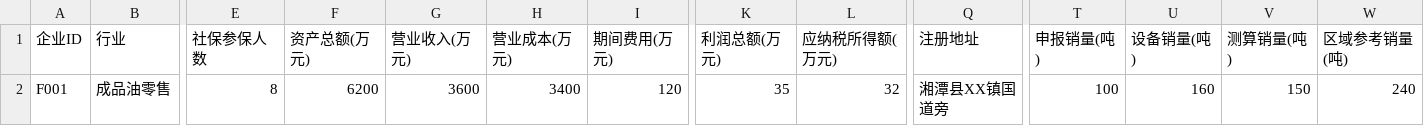
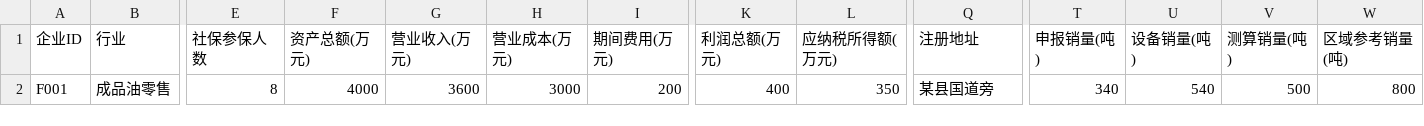
Before and after one commit to KwokCecil/zhishui-tijian, a CSV file: data/fuel_company_profile.csv, drawn as a sheet; only a part is shown, gaps mark what is left out; the diff names each change by its address in the sheet, - before the commit and + after, or states it on an @@ line.

```diff
--- a/data/fuel_company_profile.csv
+++ b/data/fuel_company_profile.csv
-F2 (资产总额(万元)): 6200
+F2 (资产总额(万元)): 4000
-H2 (营业成本(万元)): 3400
+H2 (营业成本(万元)): 3000
-I2 (期间费用(万元)): 120
+I2 (期间费用(万元)): 200
-K2 (利润总额(万元)): 35
+K2 (利润总额(万元)): 400
-L2 (应纳税所得额(万元)): 32
+L2 (应纳税所得额(万元)): 350
-Q2 (注册地址): 湘潭县XX镇国道旁
+Q2 (注册地址): 某县国道旁
-T2 (申报销量(吨)): 100
+T2 (申报销量(吨)): 340
-U2 (设备销量(吨)): 160
+U2 (设备销量(吨)): 540
-V2 (测算销量(吨)): 150
+V2 (测算销量(吨)): 500
-W2 (区域参考销量(吨)): 240
+W2 (区域参考销量(吨)): 800
```
Also changed, not shown: 3 other files.
